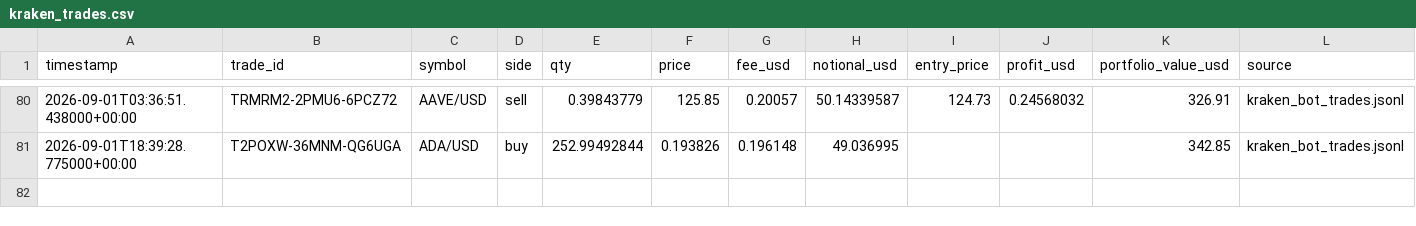
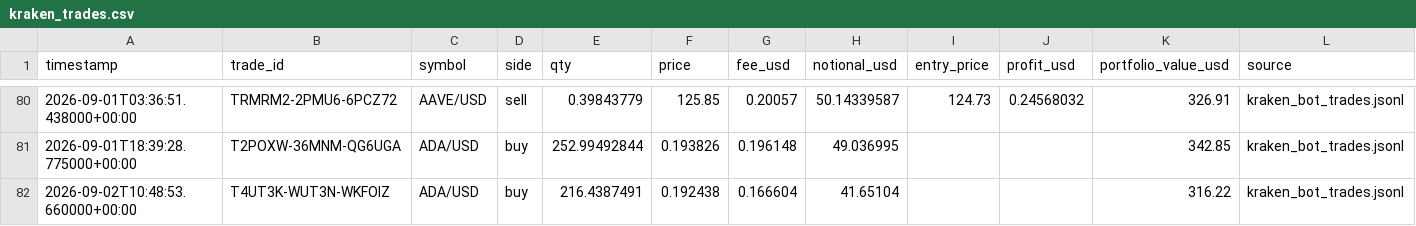
Before and after one commit to Bramsmit/Kraken-bot, a CSV file: data/kraken_trades.csv, drawn as a sheet; only a part is shown, gaps mark what is left out.

```diff
--- a/data/kraken_trades.csv
+++ b/data/kraken_trades.csv
@@ -81 +81,2 @@ timestamp,trade_id,symbol,side,qty,price,fee_usd,notional_usd,entry_price,profit
 2026-09-01T18:39:28.775000+00:00,T2POXW-36MNM-QG6UGA,ADA/USD,buy,252.99492844,0.193826,0.196148,49.036995,,,342.85,kraken_bot_trades.jsonl
+2026-09-02T10:48:53.660000+00:00,T4UT3K-WUT3N-WKFOIZ,ADA/USD,buy,216.4387491,0.192438,0.166604,41.65104,,,316.22,kraken_bot_trades.jsonl
```
Also changed, not shown: 1 other file.
